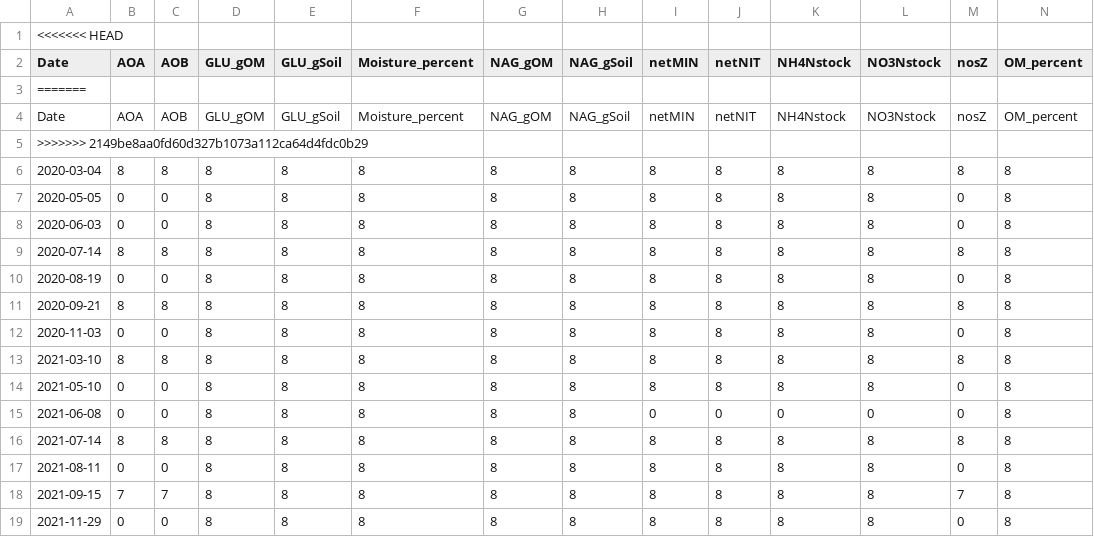
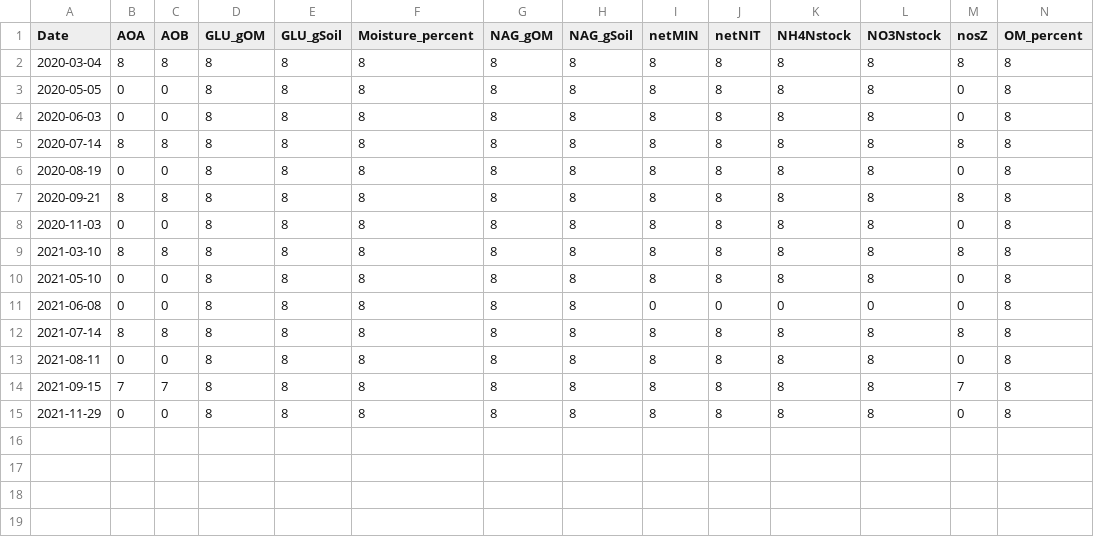
Before and after one commit to JacobRPrice/Stroud_Preserve, a CSV file: output/Sampling_Table.csv, drawn as a sheet; only a part is shown; rows hold the shown columns only; the diff names each change by its address in the sheet, - before the commit and + after, or states it on an @@ line.

Commit message:
Sampling_Table.R: resolving merge conflict, step 2.

```diff
--- a/output/Sampling_Table.csv
+++ b/output/Sampling_Table.csv
-row 1: <<<<<<< HEAD
-row 3: =======
-row 4: Date | AOA | AOB | GLU_gOM | GLU_gSoil | Moisture_percent | NAG_gOM | NAG_gSoil | netMIN | netNIT | NH4Nstock | NO3Nstock | nosZ | OM_percent
-row 5: >>>>>>> 2149be8aa0fd60d327b1073a112ca64d4fdc0b29
```
Also changed, not shown: 1 other file.
